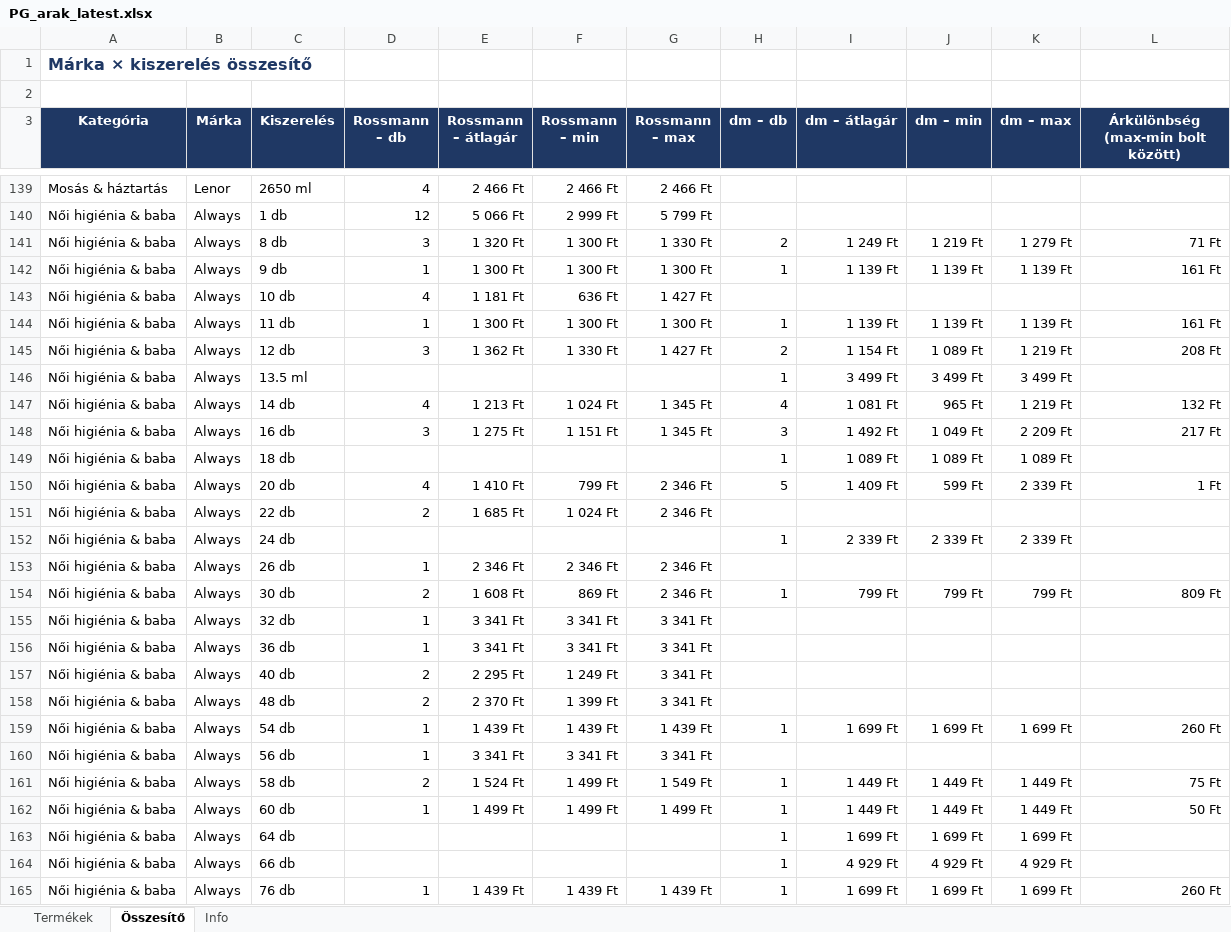
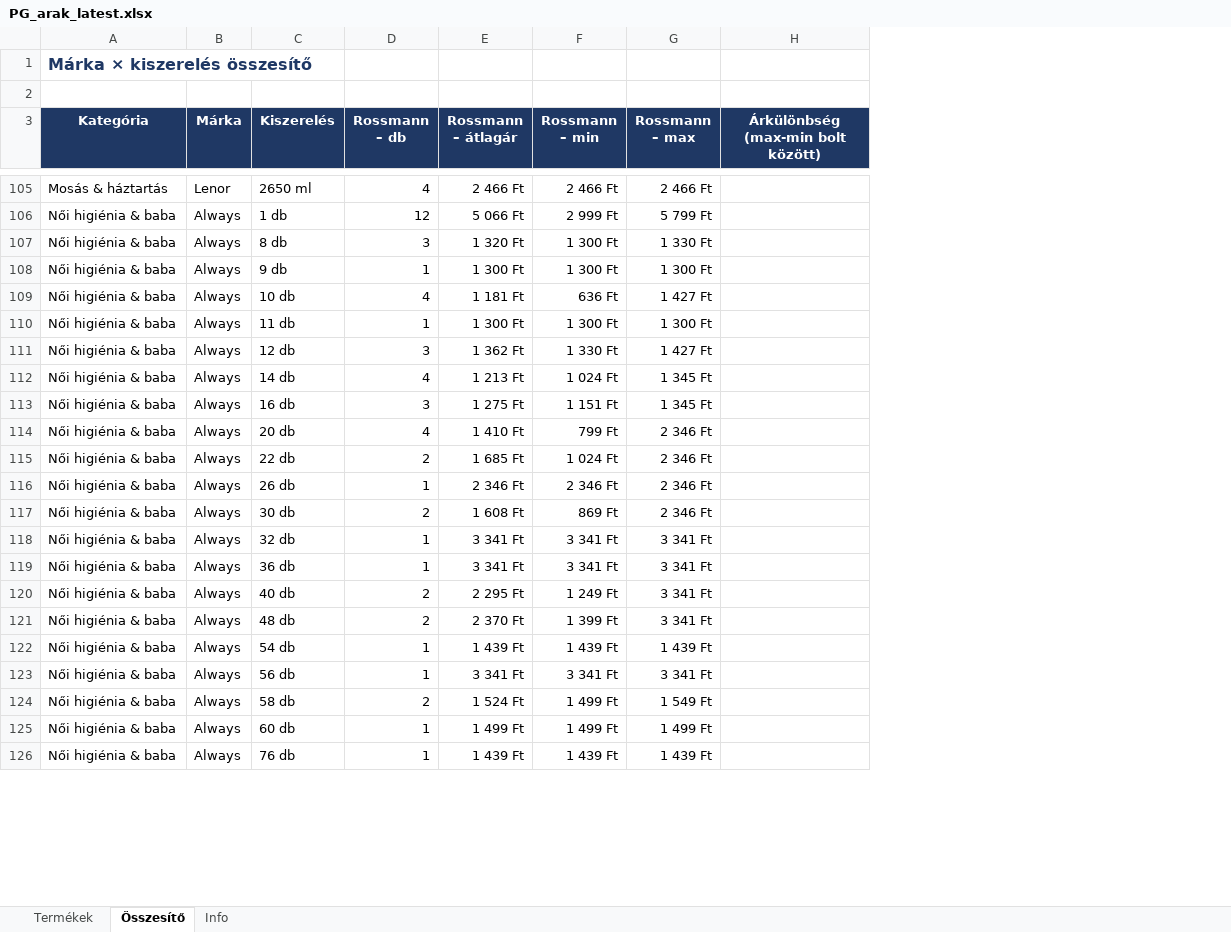
Before and after one commit to MatraBendi/Dm_Rsm_Scraper, an Excel workbook: docs/data/PG_arak_latest.xlsx, sheet Összesítő, drawn as a sheet; only a part is shown, gaps mark what is left out; values as stored, in another font and other column widths than the file's, no borders; removed rows and columns are numbered as before the commit, all else as after; the diff covers the shown part only; the diff names each change by its address in the sheet, - before the commit and + after, or states it on an @@ line.

```diff
--- a/docs/data/PG_arak_latest.xlsx (sheet Összesítő)
+++ b/docs/data/PG_arak_latest.xlsx (sheet Összesítő)
-column H (dm – db), rows 141-145: 2 | 1 |  | 1 | 2; rows 147-148: 4 | 3; row 150: 5; rows 154-162: 1 |  |  |  |  | 1 |  | 1 | 1; row 165: 1
-column I (dm – átlagár), rows 141-145: 1 249 Ft | 1 139 Ft |  | 1 139 Ft | 1 154 Ft; rows 147-148: 1 081 Ft | 1 492 Ft; row 150: 1 409 Ft; rows 154-162: 799 Ft |  |  |  |  | 1 699 Ft |  | 1 449 Ft | 1 449 Ft; row 165: 1 699 Ft
-column J (dm – min), rows 141-145: 1 219 Ft | 1 139 Ft |  | 1 139 Ft | 1 089 Ft; rows 147-148: 965 Ft | 1 049 Ft; row 150: 599 Ft; rows 154-162: 799 Ft |  |  |  |  | 1 699 Ft |  | 1 449 Ft | 1 449 Ft; row 165: 1 699 Ft
-column K (dm – max), rows 141-145: 1 279 Ft | 1 139 Ft |  | 1 139 Ft | 1 219 Ft; rows 147-148: 1 219 Ft | 2 209 Ft; row 150: 2 339 Ft; rows 154-162: 799 Ft |  |  |  |  | 1 699 Ft |  | 1 449 Ft | 1 449 Ft; row 165: 1 699 Ft
-H107: 71 Ft
+H107: (empty)
-H108: 161 Ft
+H108: (empty)
-H110: 161 Ft
+H110: (empty)
-H111: 208 Ft
+H111: (empty)
-row 146: Női higiénia & baba | Always | 13.5 ml |  |  |  |  | 1 | 3 499 Ft | 3 499 Ft | 3 499 Ft
-H112: 132 Ft
+H112: (empty)
-H113: 217 Ft
+H113: (empty)
-row 149: Női higiénia & baba | Always | 18 db |  |  |  |  | 1 | 1 089 Ft | 1 089 Ft | 1 089 Ft
-H114: 1 Ft
+H114: (empty)
-row 152: Női higiénia & baba | Always | 24 db |  |  |  |  | 1 | 2 339 Ft | 2 339 Ft | 2 339 Ft
-H117: 809 Ft
+H117: (empty)
-H122: 260 Ft
+H122: (empty)
-H124: 75 Ft
+H124: (empty)
-H125: 50 Ft
+H125: (empty)
-row 163: Női higiénia & baba | Always | 64 db |  |  |  |  | 1 | 1 699 Ft | 1 699 Ft | 1 699 Ft
-row 164: Női higiénia & baba | Always | 66 db |  |  |  |  | 1 | 4 929 Ft | 4 929 Ft | 4 929 Ft
-H126: 260 Ft
+H126: (empty)
```
Also changed, not shown: 47 removed rows and 115 edited cells elsewhere in this sheet, sheet Termékek, sheet Info, 4 other files.
